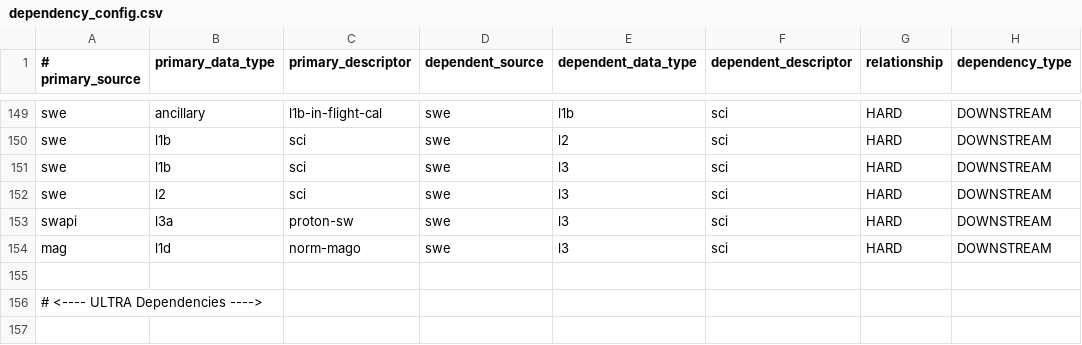
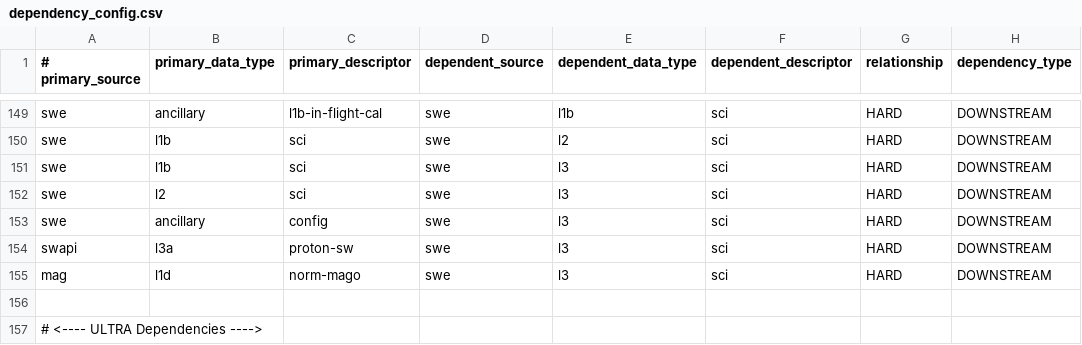
Before and after one commit to IMAP-Science-Operations-Center/sds-data-manager, a CSV file: sds_data_manager/lambda_code/SDSCode/pipeline_lambdas/dependency_config.csv, drawn as a sheet; only a part is shown, gaps mark what is left out; the shorter side is filled out with more unchanged rows.

Commit message:
Update SWE L3 Dependencies

```diff
--- a/sds_data_manager/lambda_code/SDSCode/pipeline_lambdas/dependency_config.csv
+++ b/sds_data_manager/lambda_code/SDSCode/pipeline_lambdas/dependency_config.csv
@@ -152,2 +152,3 @@ swe, l1b, sci, swe, l3, sci, HARD, DOWNSTREAM
 swe, l2, sci, swe, l3, sci, HARD, DOWNSTREAM
+swe, ancillary, config, swe, l3, sci, HARD, DOWNSTREAM
 swapi, l3a, proton-sw, swe, l3, sci, HARD, DOWNSTREAM
```
